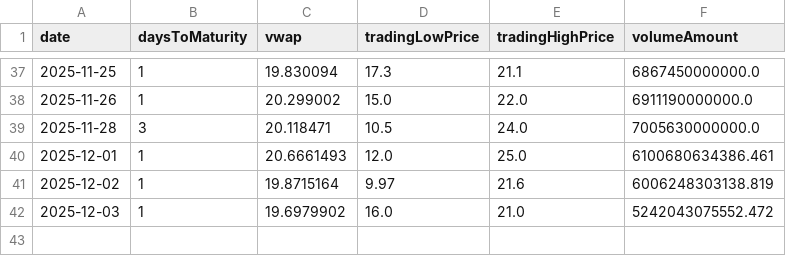
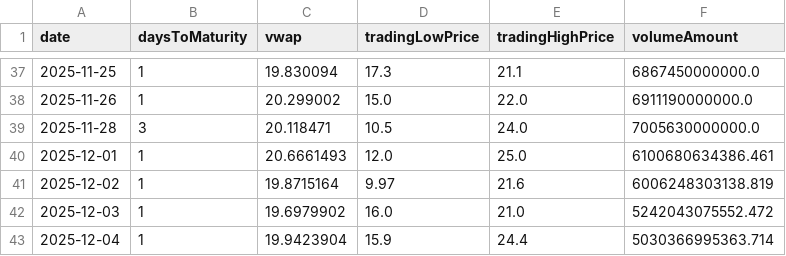
Before and after one commit to jdtluis/Reporte-Futuros_Tasas, a CSV file: cau_byma.csv, drawn as a sheet; only a part is shown, gaps mark what is left out; the diff names each change by its address in the sheet, - before the commit and + after, or states it on an @@ line.

```diff
--- a/cau_byma.csv
+++ b/cau_byma.csv
+row 43: 2025-12-04 | 1 | 19.9423904 | 15.9 | 24.4 | 5030366995363.714
```
Also changed, not shown: 2 other files.
